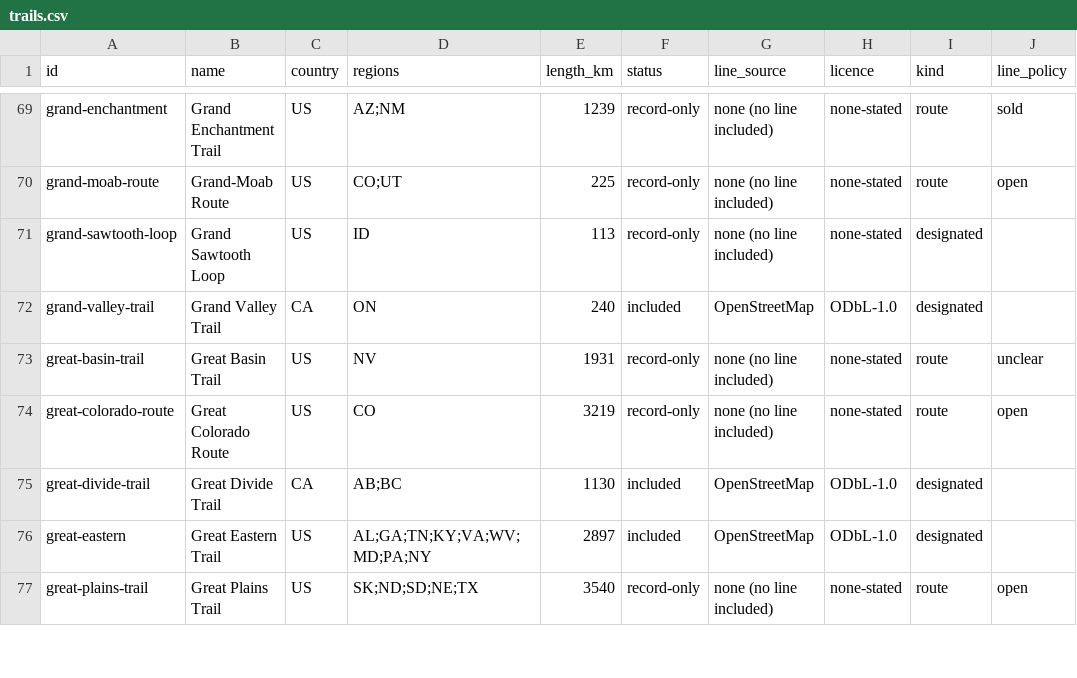
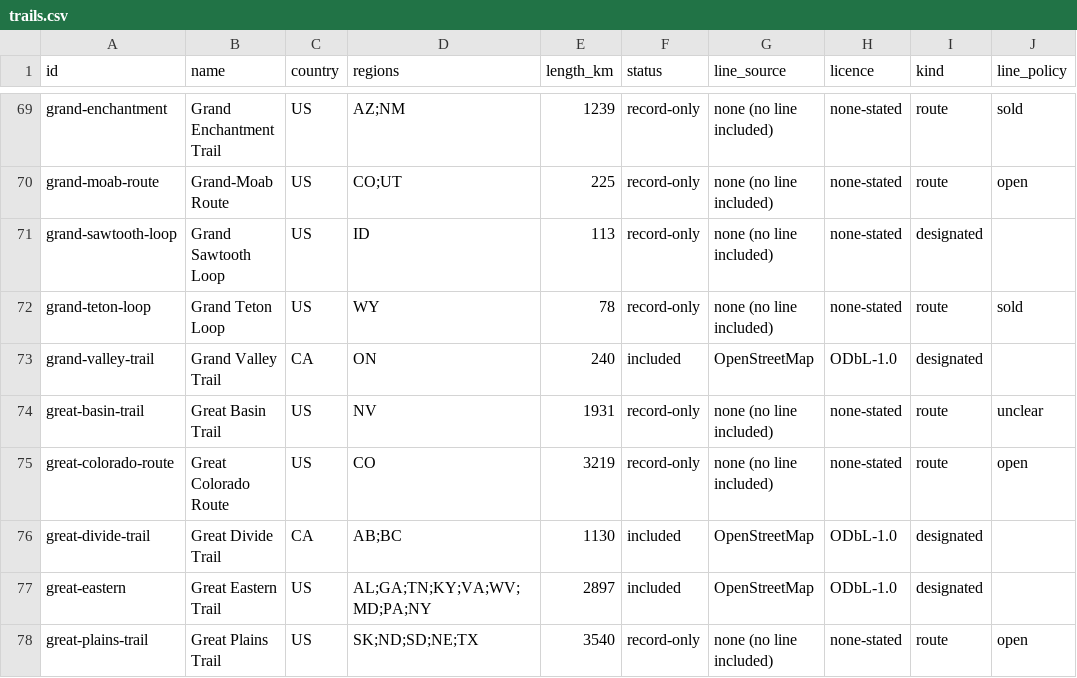
Before and after one commit to swaits/longhikes, a CSV file: trails.csv, drawn as a sheet; only a part is shown, gaps mark what is left out.

```diff
--- a/trails.csv
+++ b/trails.csv
@@ -71,2 +71,3 @@ grand-moab-route,Grand-Moab Route,US,CO;UT,225,record-only,none (no line include
 grand-sawtooth-loop,Grand Sawtooth Loop,US,ID,113,record-only,none (no line included),none-stated,designated,
+grand-teton-loop,Grand Teton Loop,US,WY,78,record-only,none (no line included),none-stated,route,sold
 grand-valley-trail,Grand Valley Trail,CA,ON,240,included,OpenStreetMap,ODbL-1.0,designated,
```
Also changed, not shown: 12 other files.
